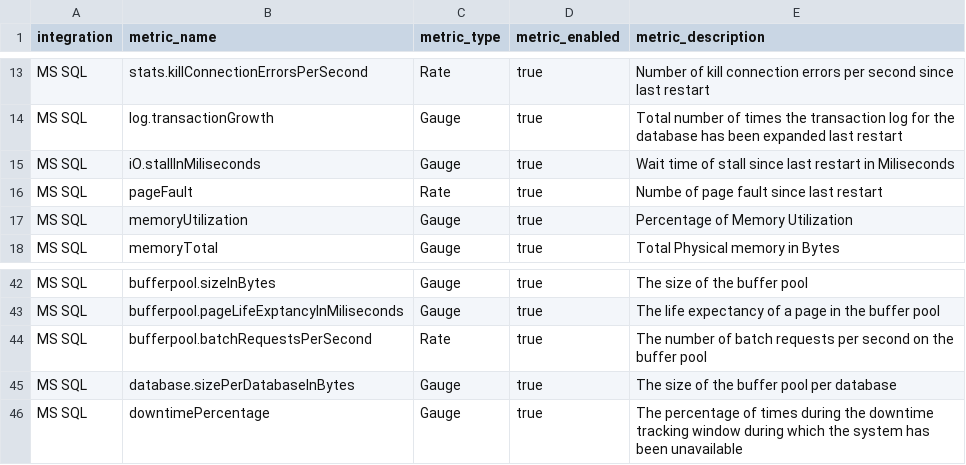
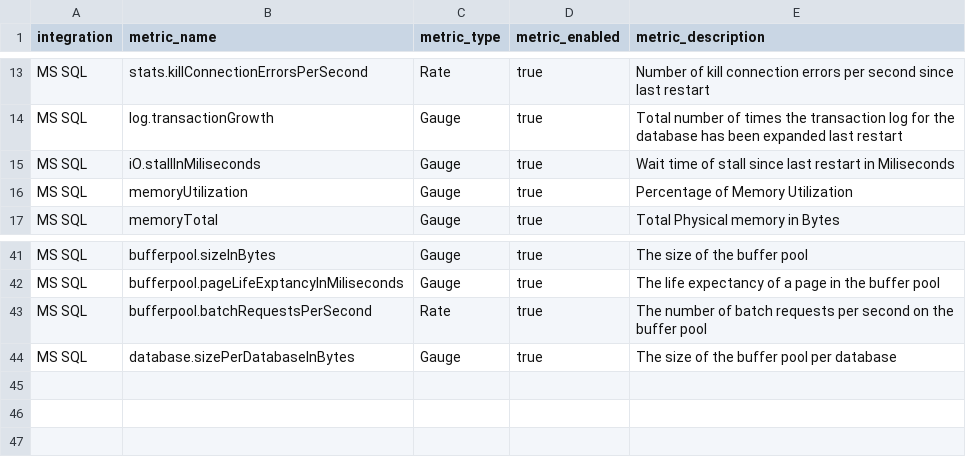
Before and after one commit to newrelic/nri-mssql, a CSV file: spec.csv, drawn as a sheet; only a part is shown, gaps mark what is left out; the diff names each change by its address in the sheet, - before the commit and + after, or states it on an @@ line.

Commit message:
Removed two missing metrics from spec.csv

```diff
--- a/spec.csv
+++ b/spec.csv
-row 16: MS SQL | pageFault | Rate | true | Numbe of page fault since last restart
-row 46: MS SQL | downtimePercentage | Gauge | true | The percentage of times during the downtime tracking window during which the system has been unavailable
```
